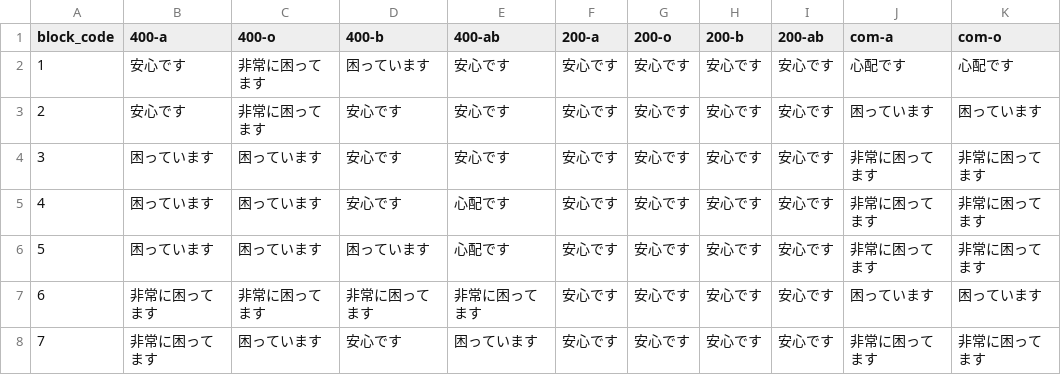
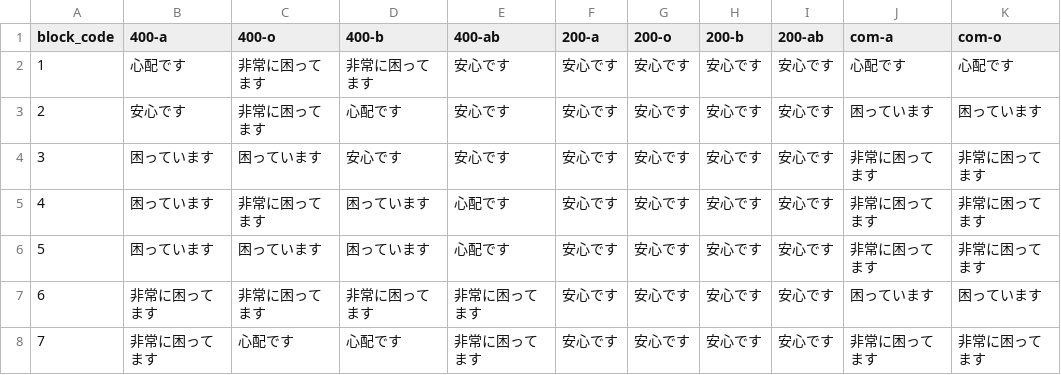
Before and after one commit to 5522079/kenketsu-navi, a CSV file: data/BloodStock.csv, drawn as a sheet; only a part is shown; the diff names each change by its address in the sheet, - before the commit and + after, or states it on an @@ line.

```diff
--- a/data/BloodStock.csv
+++ b/data/BloodStock.csv
-B2 (400-a): 安心です
+B2 (400-a): 心配です
-D2 (400-b): 困っています
+D2 (400-b): 非常に困ってます
-D3 (400-b): 安心です
+D3 (400-b): 心配です
-C5 (400-o): 困っています
+C5 (400-o): 非常に困ってます
-D5 (400-b): 安心です
+D5 (400-b): 困っています
-C8 (400-o): 困っています
+C8 (400-o): 心配です
-D8 (400-b): 安心です
+D8 (400-b): 心配です
-E8 (400-ab): 困っています
+E8 (400-ab): 非常に困ってます
```
Also changed, not shown: data/log.csv, 12 other files.
